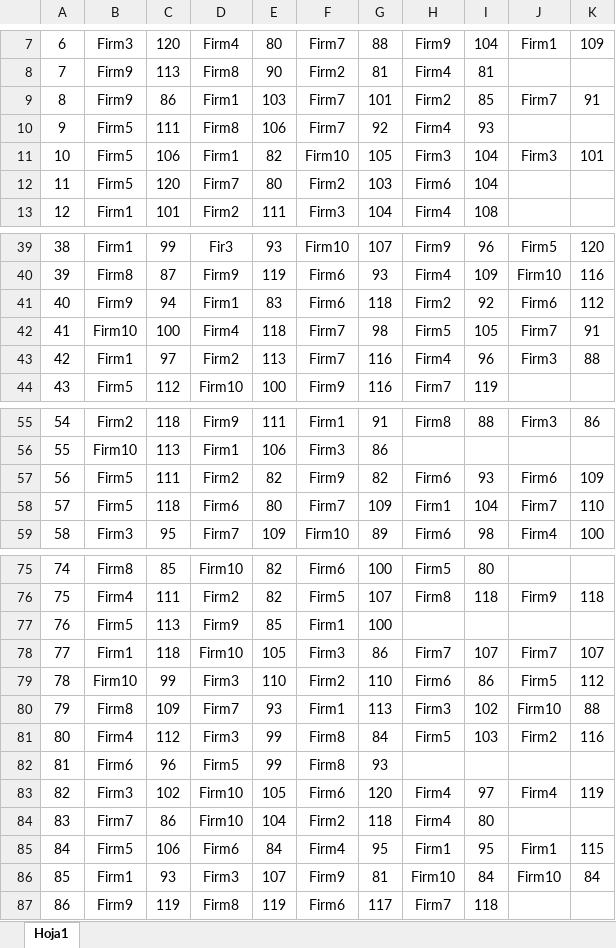
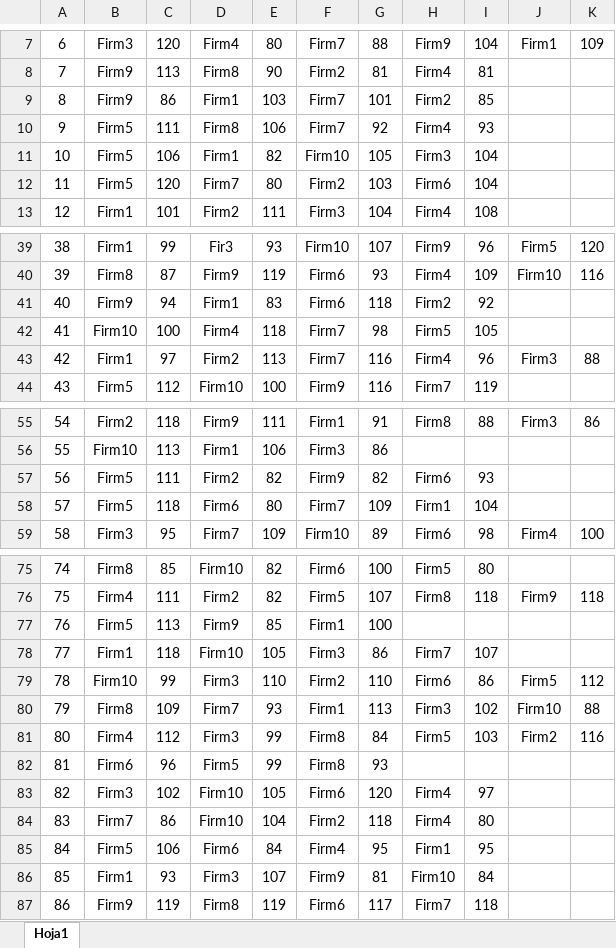
Before and after one commit to david4fox/tfm-collusion-detection, an Excel workbook: Bid data.xlsx, sheet Hoja1, drawn as a sheet; only a part is shown, gaps mark what is left out; values as stored, in another font and other column widths than the file's, no borders; conditional formats not drawn; the diff covers the shown part only; the diff names each change by its address in the sheet, - before the commit and + after, or states it on an @@ line.

```diff
--- a/Bid data.xlsx (sheet Hoja1)
+++ b/Bid data.xlsx (sheet Hoja1)
-J9: Firm7
+J9: (empty)
-K9: 91
+K9: (empty)
-J11: Firm3
+J11: (empty)
-K11: 101
+K11: (empty)
-J41: Firm6
+J41: (empty)
-K41: 112
+K41: (empty)
-J42: Firm7
+J42: (empty)
-K42: 91
+K42: (empty)
-J57: Firm6
+J57: (empty)
-K57: 109
+K57: (empty)
-J58: Firm7
+J58: (empty)
-K58: 110
+K58: (empty)
-J78: Firm7
+J78: (empty)
-K78: 107
+K78: (empty)
-J83: Firm4
+J83: (empty)
-K83: 119
+K83: (empty)
-J85: Firm1
+J85: (empty)
-K85: 115
+K85: (empty)
-J86: Firm10
+J86: (empty)
-K86: 84
+K86: (empty)
```
Also changed, not shown: 12 edited cells elsewhere in this sheet, 4 other files.
